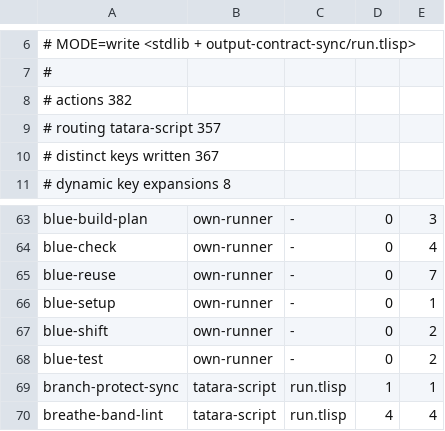
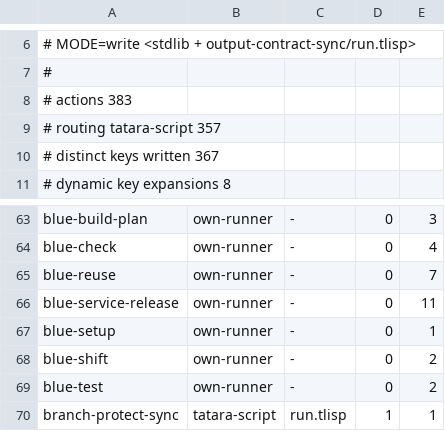
Before and after one commit to pleme-io/actions, a TSV file: output-contract-catalog.tsv, drawn as a sheet; only a part is shown, gaps mark what is left out; the shorter side is filled out with more unchanged rows.

Commit message:
Add blue-service-release, the blue action that releases a blue service and asks the fleet to run it
Four modes in run.b: bump raises the Bluefile package version and regenerates
the rendered tree; tag commits it, writes an annotated vX.Y.Z tag (refused when
it exists or is not greater than the highest) and pushes both atomically,
rebasing and retrying when main moved; request-deploy sends a workflow_dispatch
to pleme-io/nix's flake-update.yml with the token on curl's stdin; flake-bump
updates the named flake inputs, builds the verify installables, commits and
pushes, starting again from the new head when a concurrent push moved the
branch instead of reporting push-rejected. A run started by its own release
commit sees the tag on HEAD and releases nothing.

39 tests (pure functions, argv builders and doc examples) run in CI beside
nix-flake-check's. The output contract catalog is regenerated.

```diff
--- a/output-contract-catalog.tsv
+++ b/output-contract-catalog.tsv
@@ -7,3 +7,3 @@
 #
-# actions                382
+# actions                383
 # routing tatara-script  357
@@ -65,2 +65,3 @@ blue-check	own-runner	-	0	4
 blue-reuse	own-runner	-	0	7
+blue-service-release	own-runner	-	0	11
 blue-setup	own-runner	-	0	1
```
Also changed, not shown: 4 other files.
